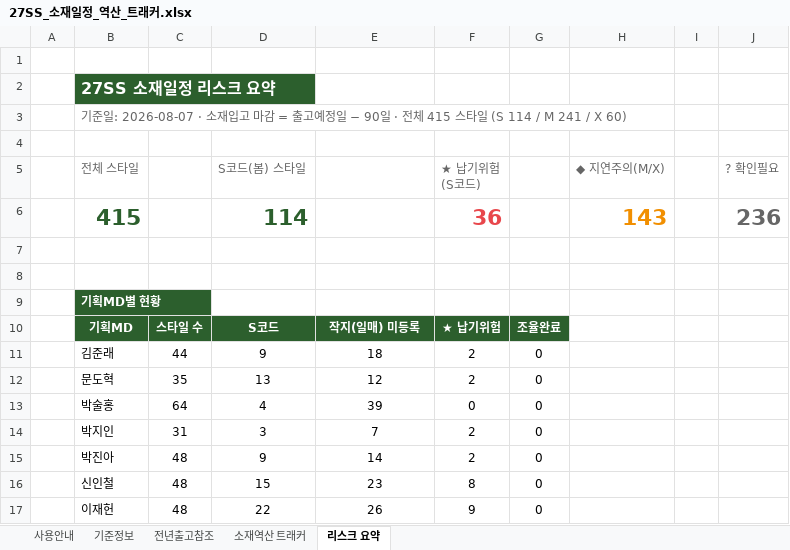
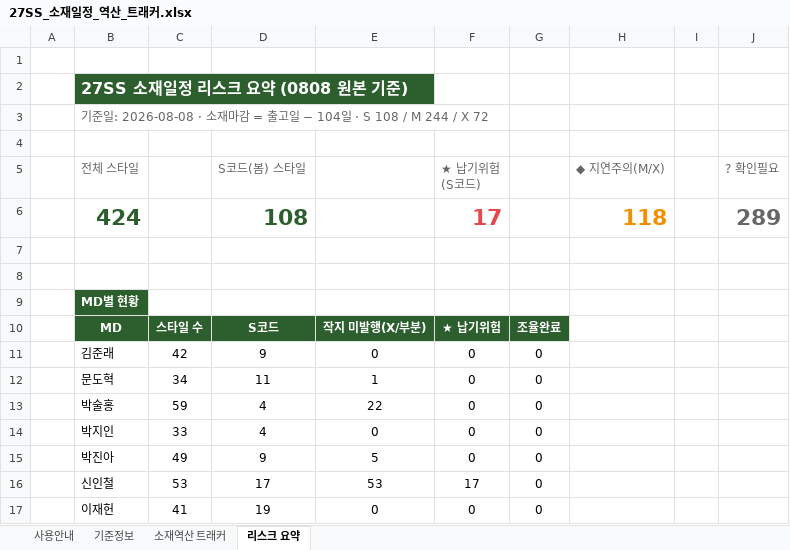
Before and after one commit to gj1818-lab/-, an Excel workbook: 27SS 출고계획 조율/output/27SS_소재일정_역산_트래커.xlsx, sheet 리스크 요약, drawn as a sheet; only a part is shown; values as stored, in another font and other column widths than the file's, no borders; removed rows and columns are numbered as before the commit, all else as after; the diff covers the shown part only; the diff names each change by its address in the sheet, - before the commit and + after, or states it on an @@ line.

```diff
--- a/27SS 출고계획 조율/output/27SS_소재일정_역산_트래커.xlsx (sheet 리스크 요약)
+++ b/27SS 출고계획 조율/output/27SS_소재일정_역산_트래커.xlsx (sheet 리스크 요약)
-sheet tab: 전년출고참조
-B2 (전체 스타일): 27SS 소재일정 리스크 요약
+B2 (전체 스타일): 27SS 소재일정 리스크 요약 (0808 원본 기준)
-B3 (전체 스타일): 기준일: 2026-08-07 · 소재입고 마감 = 출고예정일 − 90일 · 전체 415 스타일 (S 114 / M 241 / X 60)
+B3 (전체 스타일): 기준일: 2026-08-08 · 소재마감 = 출고일 − 104일 · S 108 / M 244 / X 72
-row 6:  | 415 |  | 114 |  | 36 |  | 143 |  | 236
+row 6:  | 424 |  | 108 |  | 17 |  | 118 |  | 289
-B9 (전체 스타일): 기획MD별 현황
+B9 (전체 스타일): MD별 현황
-B10 (전체 스타일): 기획MD
+B10 (전체 스타일): MD
-E10: 작지(일매) 미등록
+E10: 작지 미발행(X/부분)
-C11: 44
+C11: 42
-E11: 18
+E11: 0
-F11:F12 (★ 납기위험(S코드)): 2
+F11:F12 (★ 납기위험(S코드)): 0
-C12: 35
+C12: 34
-D12 (S코드(봄) 스타일): 13
+D12 (S코드(봄) 스타일): 11
-E12: 12
+E12: 1
-C13: 64
+C13: 59
-E13: 39
+E13: 22
-C14: 31
+C14: 33
-D14 (S코드(봄) 스타일): 3
+D14 (S코드(봄) 스타일): 4
-E14: 7
+E14: 0
-F14:F15 (★ 납기위험(S코드)): 2
+F14:F15 (★ 납기위험(S코드)): 0
-C15: 48
+C15: 49
-E15: 14
+E15: 5
-C16: 48
+C16: 53
-D16 (S코드(봄) 스타일): 15
+D16 (S코드(봄) 스타일): 17
-E16: 23
+E16: 53
-F16 (★ 납기위험(S코드)): 8
+F16 (★ 납기위험(S코드)): 17
-C17: 48
+C17: 41
-D17 (S코드(봄) 스타일): 22
+D17 (S코드(봄) 스타일): 19
-E17: 26
+E17: 0
-F17 (★ 납기위험(S코드)): 9
+F17 (★ 납기위험(S코드)): 0
```
Also changed, not shown: 14 edited cells elsewhere in this sheet, sheet 소재역산 트래커, sheet 사용안내, sheet 기준정보, formulas that keep their value, 2 other files.
